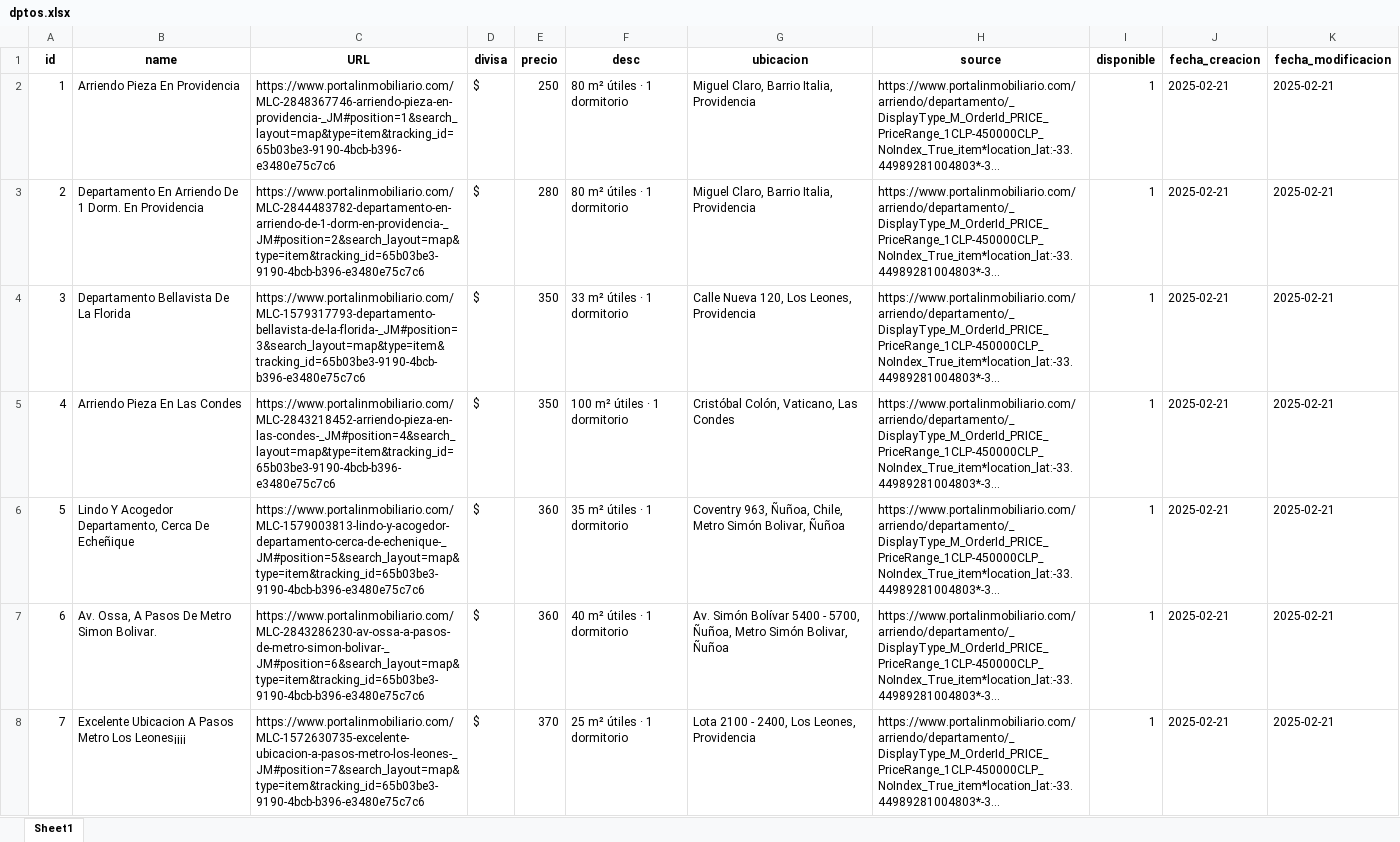
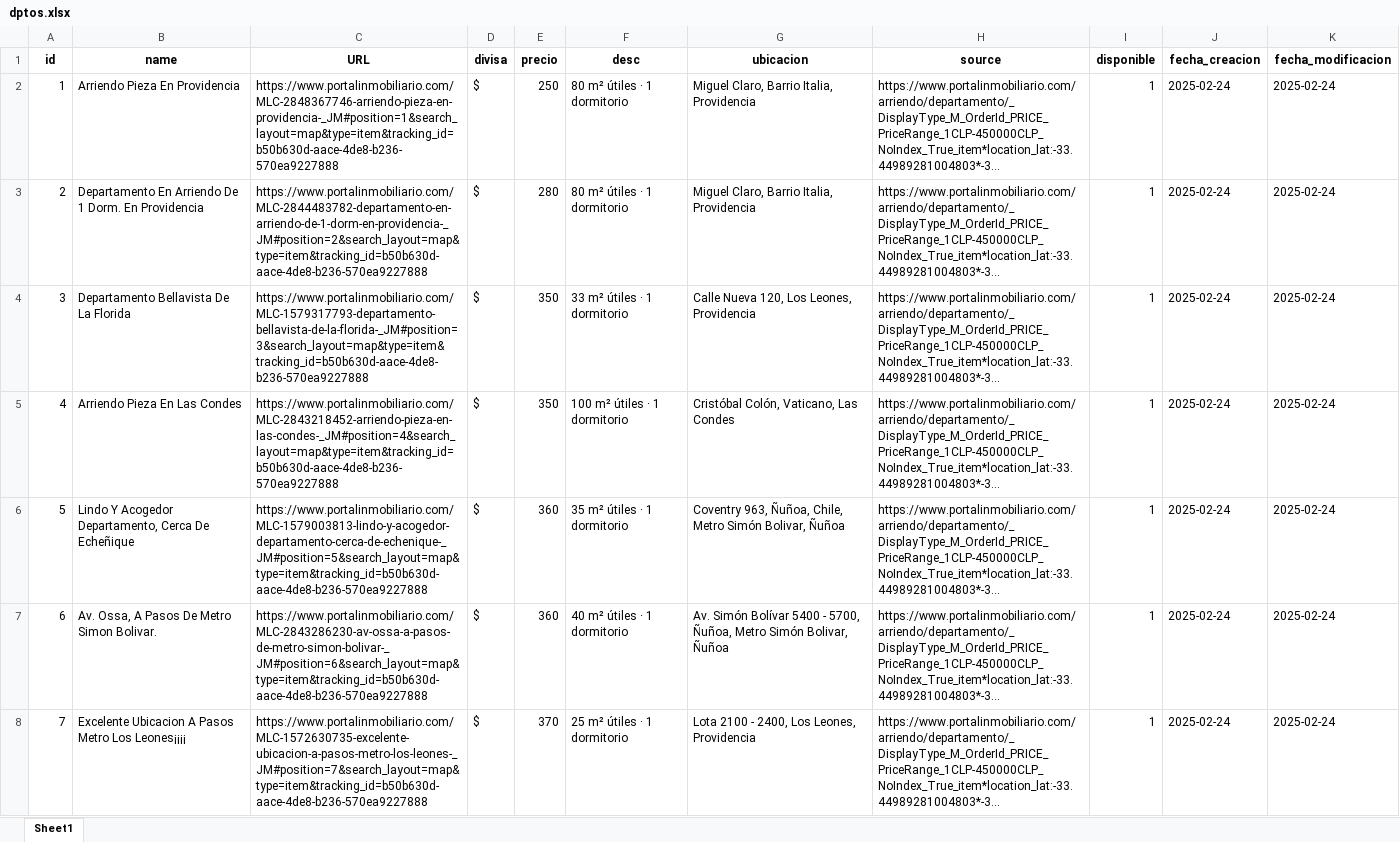
Before and after one commit to Frey-r/ApartmentRentScraperBot, an Excel workbook: resultados/dptos.xlsx, sheet Sheet1, drawn as a sheet; only a part is shown; long unchanged cells end in …; values as stored, in another font and other column widths than the file's, no borders; the diff covers the shown part only; the diff names each change by its address in the sheet, - before the commit and + after, or states it on an @@ line.

Commit message:
ADD: more search links

```diff
--- a/resultados/dptos.xlsx (sheet Sheet1)
+++ b/resultados/dptos.xlsx (sheet Sheet1)
-C2 (URL): https://www.portalinmobiliario.com/MLC-2848367746-arriendo-pieza-en-providencia-_JM#position=1&search_layout=map&type=item&tracking_id=65b03be3-9190-4bcb-b396-e3480e75c7c6
+C2 (URL): https://www.portalinmobiliario.com/MLC-2848367746-arriendo-pieza-en-providencia-_JM#position=1&search_layout=map&type=item&tracking_id=b50b630d-aace-4de8-b236-570ea9227888
-J2:J8 (fecha_creacion): 2025-02-21
+J2:J8 (fecha_creacion): 2025-02-24
-K2:K8 (fecha_modificacion): 2025-02-21
+K2:K8 (fecha_modificacion): 2025-02-24
-C3 (URL): https://www.portalinmobiliario.com/MLC-2844483782-departamento-en-arriendo-de-1-dorm-en-providencia-_JM#position=2&search_layout=map&type=item&tracking_id=65b03be3-9190-4bcb-b396-e3480e75c7c6
+C3 (URL): https://www.portalinmobiliario.com/MLC-2844483782-departamento-en-arriendo-de-1-dorm-en-providencia-_JM#position=2&search_layout=map&type=item&tracking_id=b50b630d-aace-4de8-b236-570ea9227888
-C4 (URL): https://www.portalinmobiliario.com/MLC-1579317793-departamento-bellavista-de-la-florida-_JM#position=3&search_layout=map&type=item&tracking_id=65b03be3-9190-4bcb-b396-e3480e75c7c6
+C4 (URL): https://www.portalinmobiliario.com/MLC-1579317793-departamento-bellavista-de-la-florida-_JM#position=3&search_layout=map&type=item&tracking_id=b50b630d-aace-4de8-b236-570ea9227888
-C5 (URL): https://www.portalinmobiliario.com/MLC-2843218452-arriendo-pieza-en-las-condes-_JM#position=4&search_layout=map&type=item&tracking_id=65b03be3-9190-4bcb-b396-e3480e75c7c6
+C5 (URL): https://www.portalinmobiliario.com/MLC-2843218452-arriendo-pieza-en-las-condes-_JM#position=4&search_layout=map&type=item&tracking_id=b50b630d-aace-4de8-b236-570ea9227888
-C6 (URL): https://www.portalinmobiliario.com/MLC-1579003813-lindo-y-acogedor-departamento-cerca-de-echenique-_JM#position=5&search_layout=map&type=item&tracking_id=65b03be3-9190-4bcb-b396-e3480e75c7c6
+C6 (URL): https://www.portalinmobiliario.com/MLC-1579003813-lindo-y-acogedor-departamento-cerca-de-echenique-_JM#position=5&search_layout=map&type=item&tracking_id=b50b630d-aace-4de8-b236-570ea9227888
-C7 (URL): https://www.portalinmobiliario.com/MLC-2843286230-av-ossa-a-pasos-de-metro-simon-bolivar-_JM#position=6&search_layout=map&type=item&tracking_id=65b03be3-9190-4bcb-b396-e3480e75c7c6
+C7 (URL): https://www.portalinmobiliario.com/MLC-2843286230-av-ossa-a-pasos-de-metro-simon-bolivar-_JM#position=6&search_layout=map&type=item&tracking_id=b50b630d-aace-4de8-b236-570ea9227888
-C8 (URL): https://www.portalinmobiliario.com/MLC-1572630735-excelente-ubicacion-a-pasos-metro-los-leones-_JM#position=7&search_layout=map&type=item&tracking_id=65b03be3-9190-4bcb-b396-e3480e75c7c6
+C8 (URL): https://www.portalinmobiliario.com/MLC-1572630735-excelente-ubicacion-a-pasos-metro-los-leones-_JM#position=7&search_layout=map&type=item&tracking_id=b50b630d-aace-4de8-b236-570ea9227888
```
Also changed, not shown: 94 added rows, 2 removed rows and 90 edited cells elsewhere in this sheet, 1 other file.
